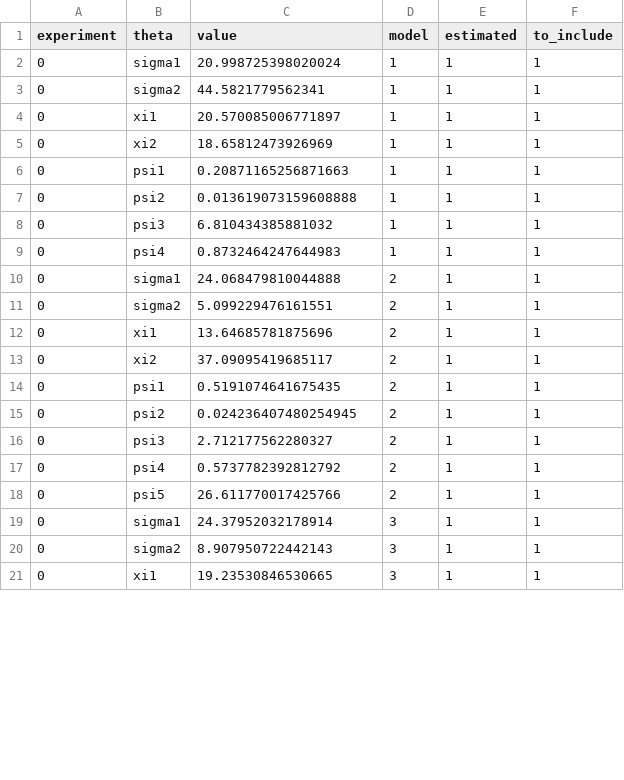
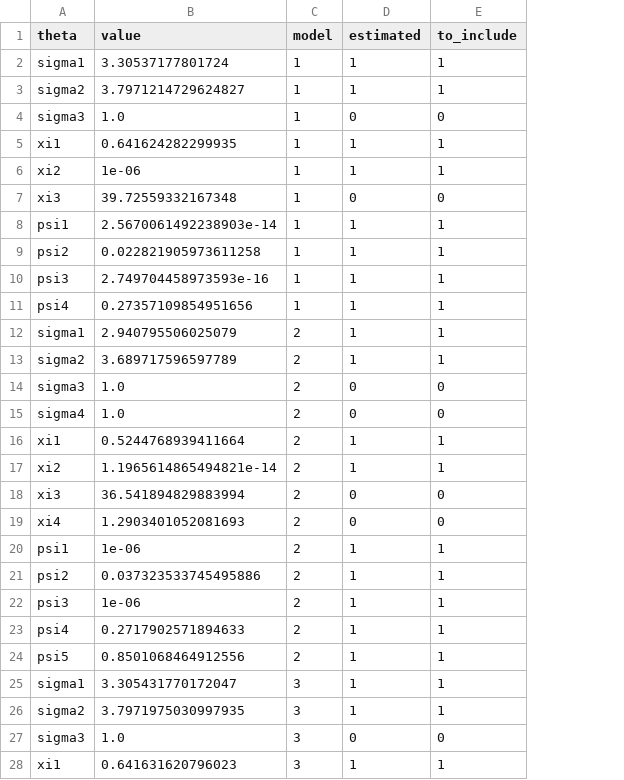
Before and after one commit to odemodelselection/sw_test, a CSV file: data/theta_setups.csv, drawn as a sheet; only a part is shown; removed rows and columns are numbered as before the commit, all else as after; the diff covers the shown part only; the diff names each change by its address in the sheet, - before the commit and + after, or states it on an @@ line.

```diff
--- a/data/theta_setups.csv
+++ b/data/theta_setups.csv
-column A (experiment), rows 2-21: all 0
-B2 (value): 20.998725398020024
+B2 (value): 3.30537177801724
-B3 (value): 44.5821779562341
+B3 (value): 3.7971214729624827
+row 4: sigma3 | 1.0 | 1 | 0 | 0
-B5 (value): 20.570085006771897
+B5 (value): 0.641624282299935
-B6 (value): 18.65812473926969
+B6 (value): 1e-06
+row 7: xi3 | 39.72559332167348 | 1 | 0 | 0
-B8 (value): 0.20871165256871663
+B8 (value): 2.5670061492238903e-14
-B9 (value): 0.013619073159608888
+B9 (value): 0.022821905973611258
-B10 (value): 6.810434385881032
+B10 (value): 2.749704458973593e-16
-B11 (value): 0.8732464247644983
+B11 (value): 0.27357109854951656
-B12 (value): 24.068479810044888
+B12 (value): 2.940795506025079
-B13 (value): 5.099229476161551
+B13 (value): 3.689717596597789
+row 14: sigma3 | 1.0 | 2 | 0 | 0
+row 15: sigma4 | 1.0 | 2 | 0 | 0
-B16 (value): 13.64685781875696
+B16 (value): 0.5244768939411664
-B17 (value): 37.09095419685117
+B17 (value): 1.1965614865494821e-14
+row 18: xi3 | 36.541894829883994 | 2 | 0 | 0
+row 19: xi4 | 1.2903401052081693 | 2 | 0 | 0
-B20 (value): 0.5191074641675435
+B20 (value): 1e-06
-B21 (value): 0.024236407480254945
+B21 (value): 0.037323533745495886
-B22 (value): 2.712177562280327
+B22 (value): 1e-06
-B23 (value): 0.5737782392812792
+B23 (value): 0.2717902571894633
-B24 (value): 26.611770017425766
+B24 (value): 0.8501068464912556
-B25 (value): 24.37952032178914
+B25 (value): 3.305431770172047
-B26 (value): 8.907950722442143
+B26 (value): 3.7971975030997935
+row 27: sigma3 | 1.0 | 3 | 0 | 0
-B28 (value): 19.23530846530665
+B28 (value): 0.641631620796023
```
Also changed, not shown: 1 added row, 9 removed rows and 6 edited cells elsewhere in this file, data/estimation_setups.csv, 19 other files.
